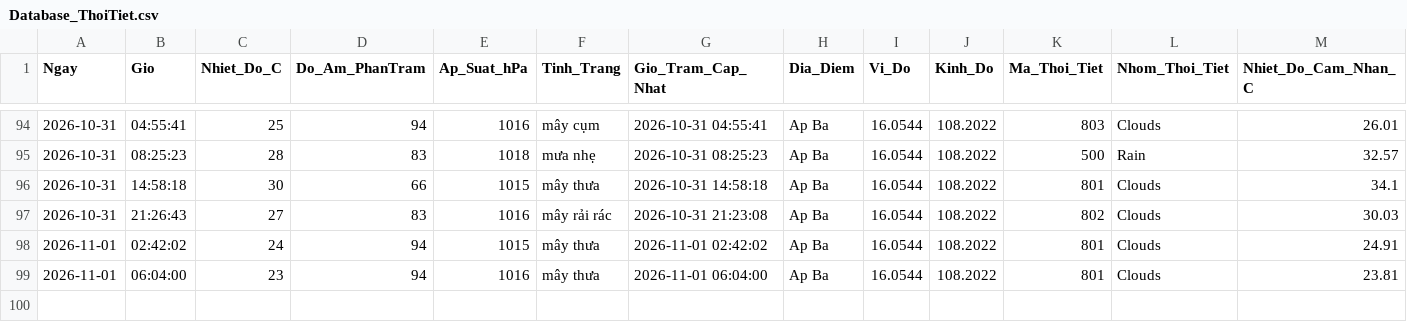
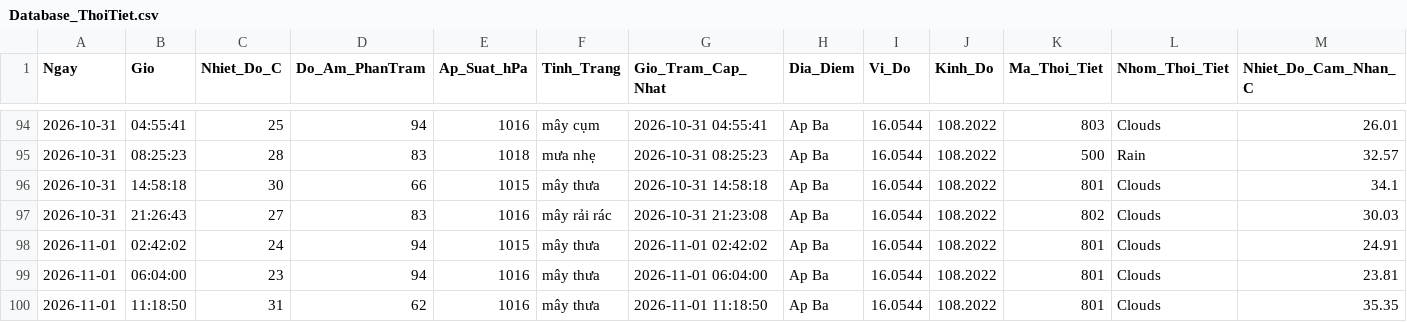
Before and after one commit to Ba-Phu06/ThoiTiet, a CSV file: Database_ThoiTiet.csv, drawn as a sheet; only a part is shown, gaps mark what is left out; rows hold the shown columns only; the diff names each change by its address in the sheet, - before the commit and + after, or states it on an @@ line.

```diff
--- a/Database_ThoiTiet.csv
+++ b/Database_ThoiTiet.csv
+row 100: 2026-11-01 | 11:18:50 | 31 | 62 | 1016 | mây thưa | 2026-11-01 11:18:50 | Ap Ba | 16.0544 | 108.2022 | 801 | Clouds | 35.35
```
